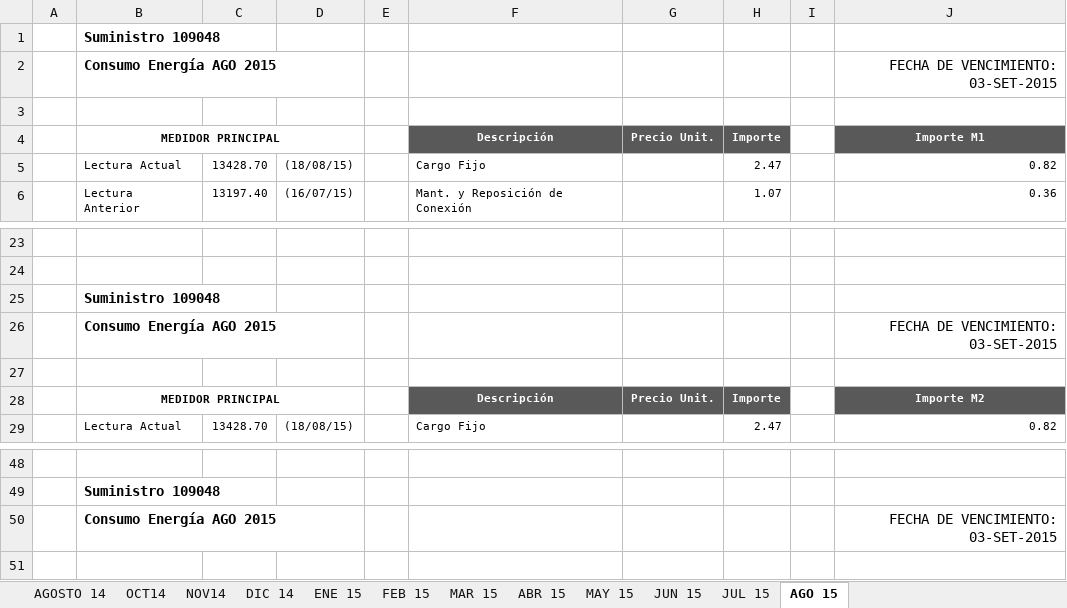
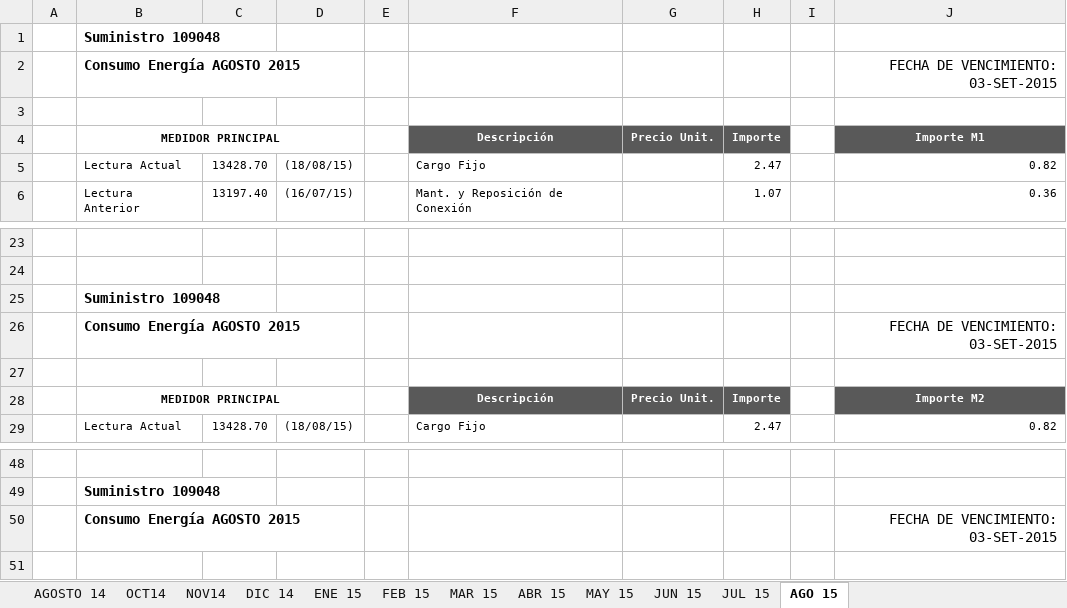
Before and after one commit to aludena18/pagos, an Excel workbook: Luz/SUM 109048/Recibos_luz_109048.xlsx, sheet AGO 15, drawn as a sheet; only a part is shown, gaps mark what is left out; values as stored, in another font and other column widths than the file's, no borders; the diff names each change by its address in the sheet, - before the commit and + after, or states it on an @@ line.

```diff
--- a/Luz/SUM 109048/Recibos_luz_109048.xlsx (sheet AGO 15)
+++ b/Luz/SUM 109048/Recibos_luz_109048.xlsx (sheet AGO 15)
-B2: Consumo Energía AGO 2015
+B2: Consumo Energía AGOSTO 2015
-B26: Consumo Energía AGO 2015
+B26: Consumo Energía AGOSTO 2015
-B50: Consumo Energía AGO 2015
+B50: Consumo Energía AGOSTO 2015
```
Also changed, not shown: Luz/SUM 1395500/Recibos_luz_1395500.xlsx, 10 other files.
